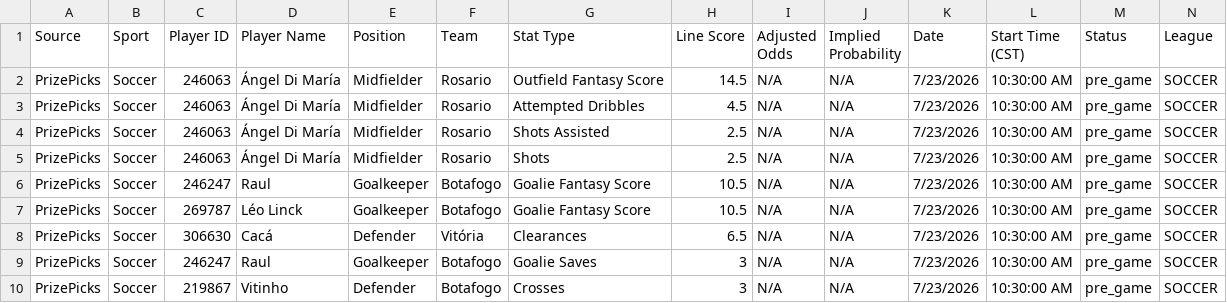
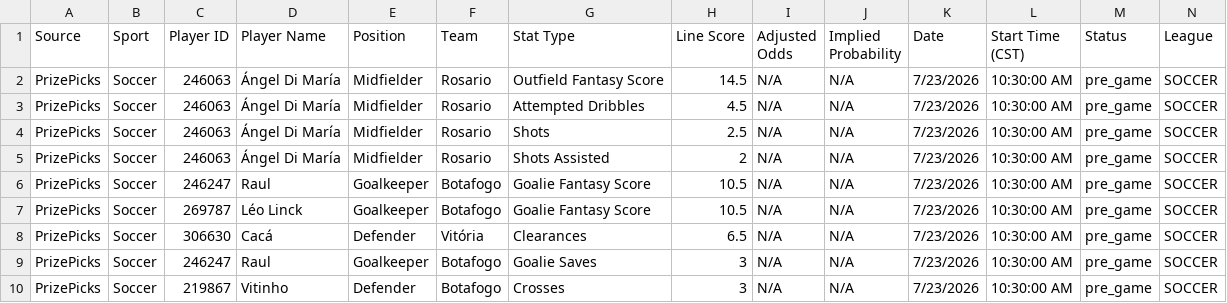
Before and after one commit to 925Sports/925-optimizer, a CSV file: data/prizepicks-soccer.csv, drawn as a sheet; only a part is shown; removed rows and columns are numbered as before the commit, all else as after; rows hold the shown columns only; the diff names each change by its address in the sheet, - before the commit and + after, or states it on an @@ line.

```diff
--- a/data/prizepicks-soccer.csv
+++ b/data/prizepicks-soccer.csv
-row 4: PrizePicks | Soccer | 246063 | Ángel Di María | Midfielder | Rosario | Shots Assisted | 2.5 | N/A | N/A | 7/23/2026 | 10:30:00 AM | pre_game | SOCCER
+row 5: PrizePicks | Soccer | 246063 | Ángel Di María | Midfielder | Rosario | Shots Assisted | 2 | N/A | N/A | 7/23/2026 | 10:30:00 AM | pre_game | SOCCER
```
Also changed, not shown: 1 other file.
